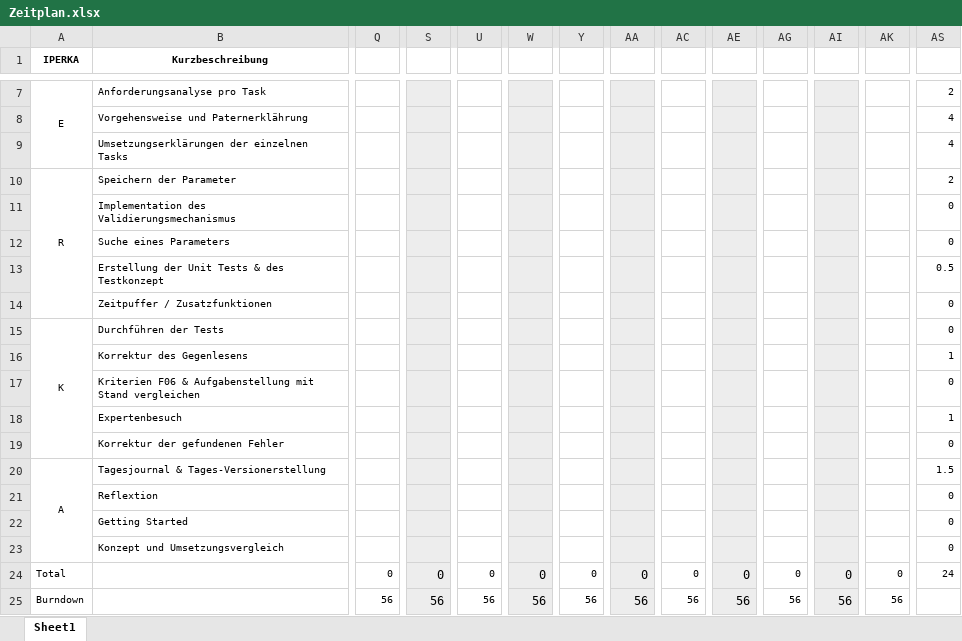
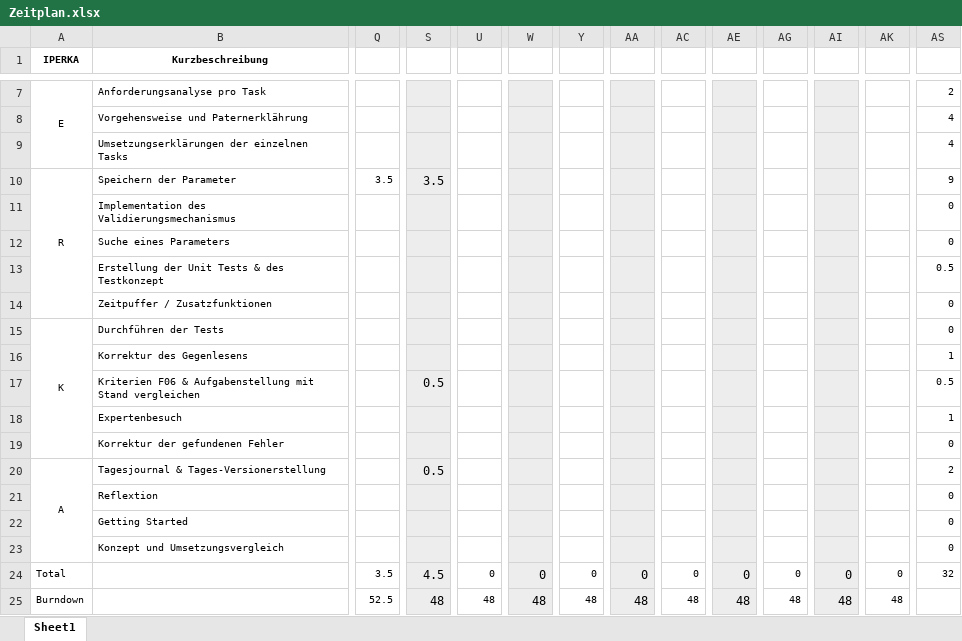
Before and after one commit to kre-cmi/IPA-KRE, an Excel workbook: doc/Zeitplan.xlsx, sheet Sheet1, drawn as a sheet; only a part is shown, gaps mark what is left out; values as stored, in another font and other column widths than the file's, no borders; charts and pictures not drawn; the diff covers the shown part only; the diff names each change by its address in the sheet, - before the commit and + after, or states it on an @@ line.

Commit message:
Saving works on the Backend, and data can be displayed in the frontend!

```diff
--- a/doc/Zeitplan.xlsx (sheet Sheet1)
+++ b/doc/Zeitplan.xlsx (sheet Sheet1)
-Q10: (empty)
+Q10: 3.5
-S10: (empty)
+S10: 3.5
-AS10: 2
+AS10: 9
-S17: (empty)
+S17: 0.5
-AS17: 0
+AS17: 0.5
-S20: (empty)
+S20: 0.5
-AS20: 1.5
+AS20: 2
-Q24: 0
+Q24: 3.5
-S24: 0
+S24: 4.5
-AS24: 24
+AS24: 32
-Q25: 56
+Q25: 52.5
-S25: 56
+S25: 48
-U25: 56
+U25: 48
-W25: 56
+W25: 48
-Y25: 56
+Y25: 48
-AA25: 56
+AA25: 48
-AC25: 56
+AC25: 48
-AE25: 56
+AE25: 48
-AG25: 56
+AG25: 48
-AI25: 56
+AI25: 48
-AK25: 56
+AK25: 48
```
Also changed, not shown: 3 edited cells elsewhere in this sheet, charts or pictures, 36 other files.
